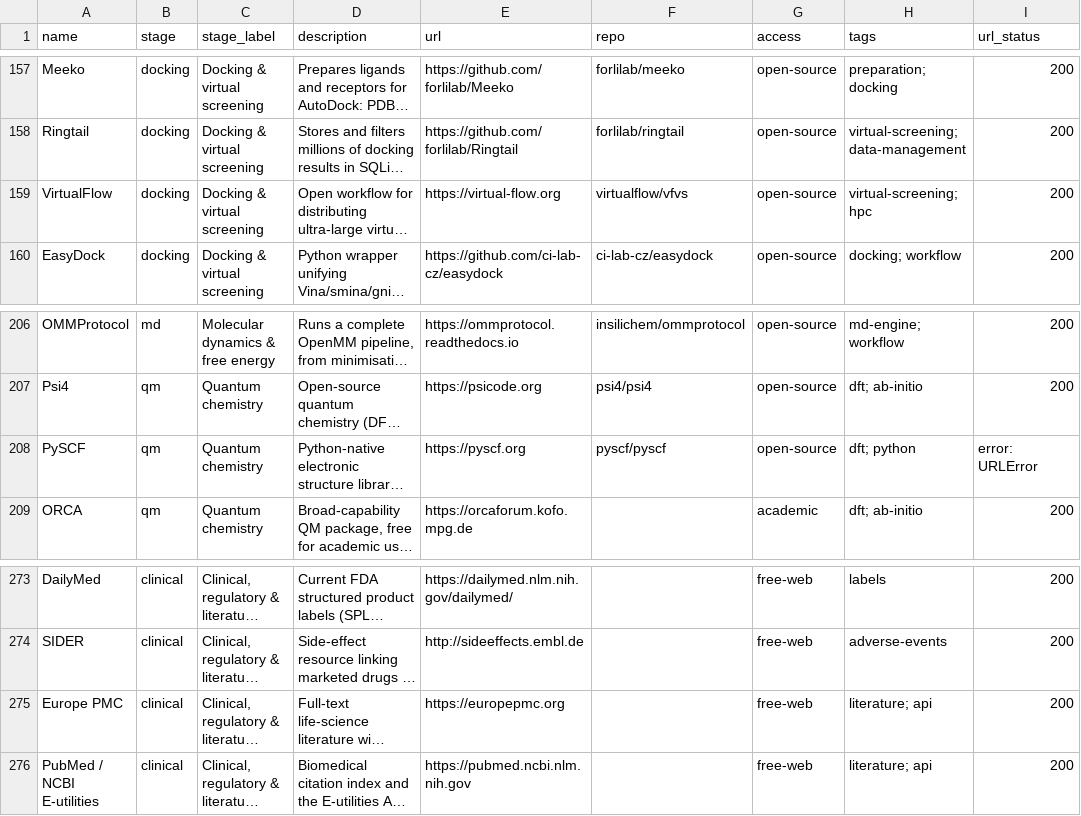
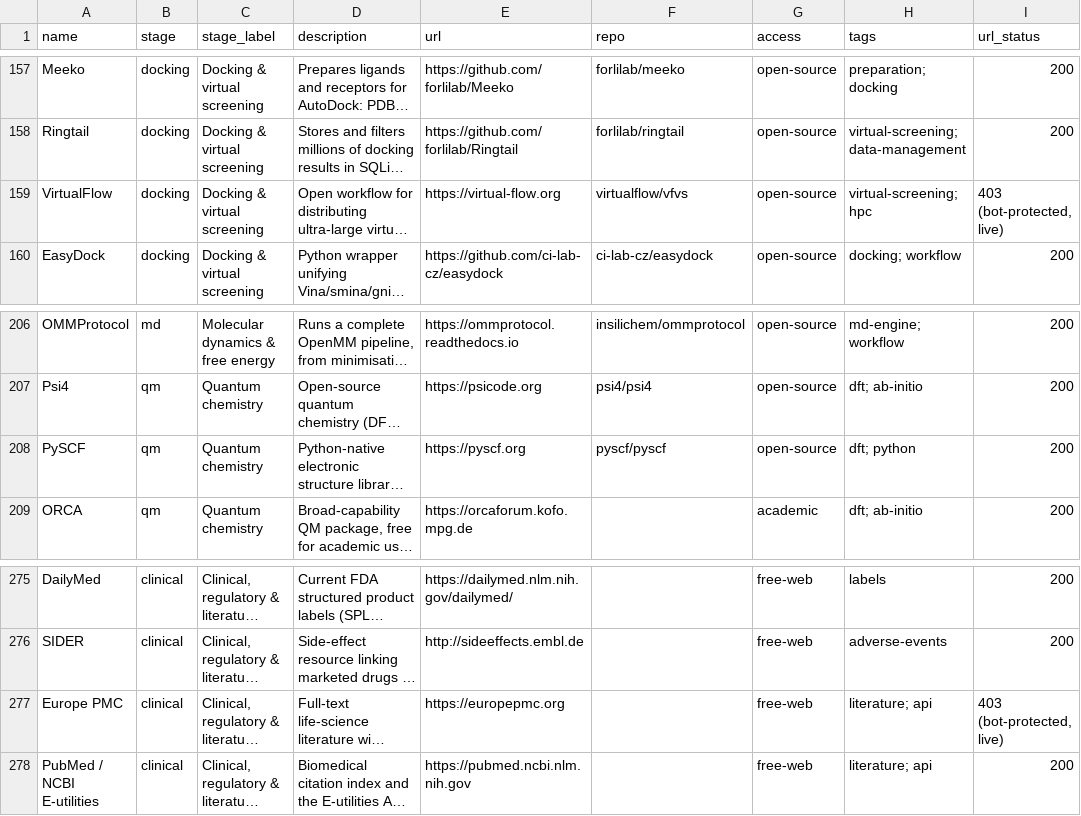
Before and after one commit to yboulaamane/assayer, a CSV file: data/curated_standard_tools.csv, drawn as a sheet; only a part is shown, gaps mark what is left out; long unchanged cells end in …; addresses are those after the commit; the diff covers the shown part only; the diff names each change by its address in the sheet, - before the commit and + after, or states it on an @@ line.

```diff
--- a/data/curated_standard_tools.csv
+++ b/data/curated_standard_tools.csv
-I159 (url_status): 200
+I159 (url_status): 403 (bot-protected, live)
-I208 (url_status): error: URLError
+I208 (url_status): 200
-I277 (url_status): 200
+I277 (url_status): 403 (bot-protected, live)
```
Also changed, not shown: 2 added rows and 9 edited cells elsewhere in this file, 25 other files.
